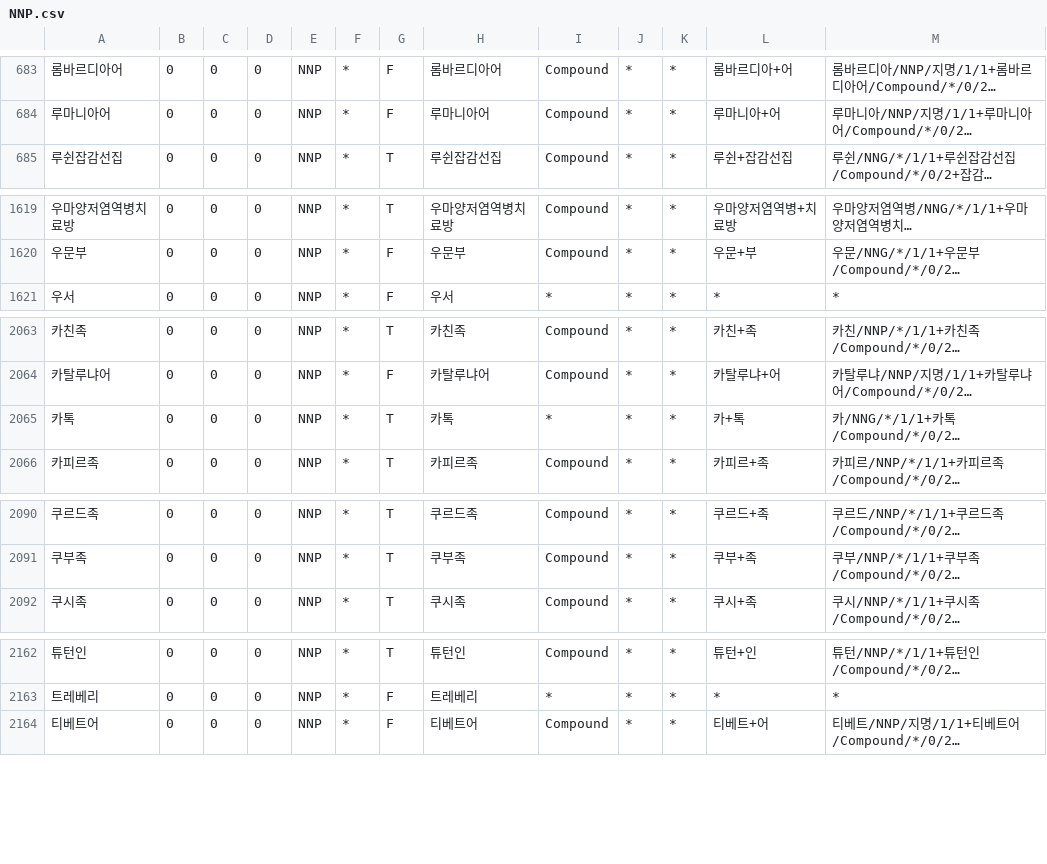
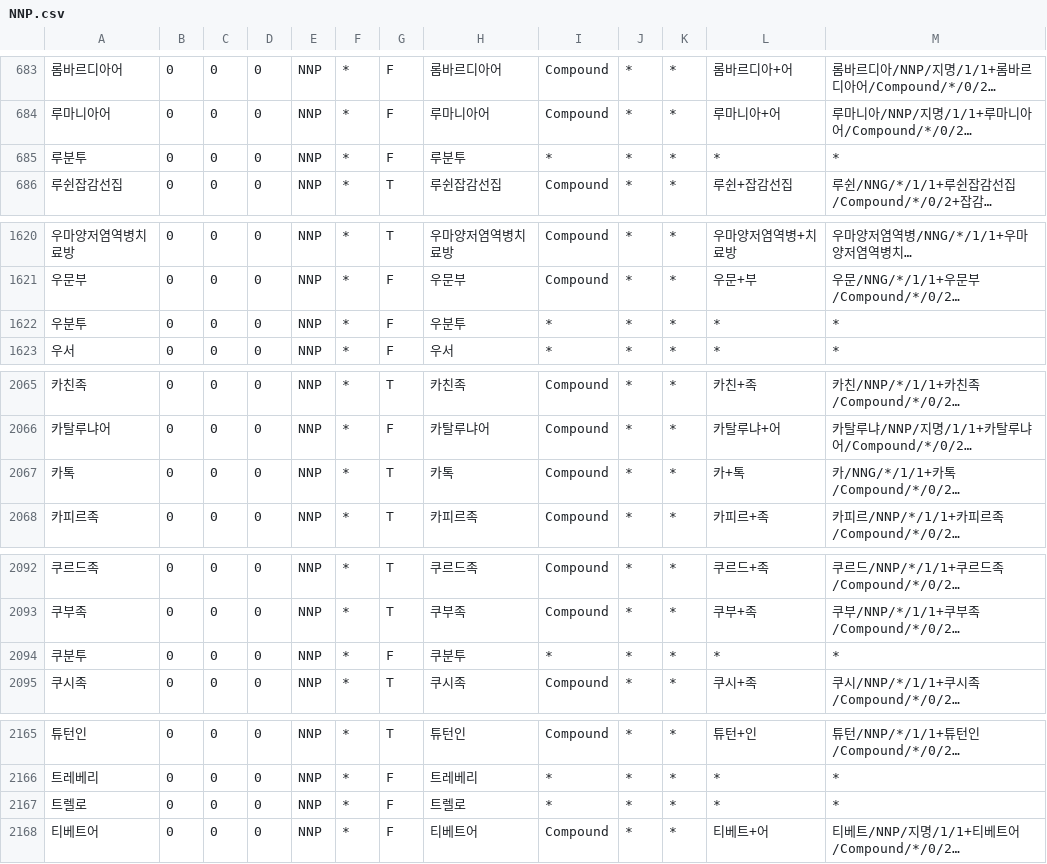
Before and after one commit to deepsearch-hq/mecab-ko-dic, a CSV file: seed/NNP.csv, drawn as a sheet; only a part is shown, gaps mark what is left out; long unchanged cells end in …; addresses are those after the commit; the diff names each change by its address in the sheet, - before the commit and + after, or states it on an @@ line.

```diff
--- a/seed/NNP.csv
+++ b/seed/NNP.csv
+row 685: 루분투 | 0 | 0 | 0 | NNP | * | F | 루분투 | * | * | * | * | *
+row 1622: 우분투 | 0 | 0 | 0 | NNP | * | F | 우분투 | * | * | * | * | *
-I2067: *
+I2067: Compound
+row 2094: 쿠분투 | 0 | 0 | 0 | NNP | * | F | 쿠분투 | * | * | * | * | *
+row 2167: 트렐로 | 0 | 0 | 0 | NNP | * | F | 트렐로 | * | * | * | * | *
```
Also changed, not shown: seed/CoinedWord.csv, seed/Foreign.csv, 4 other files.
